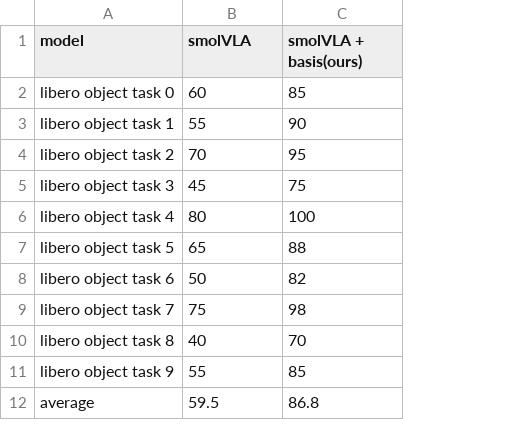
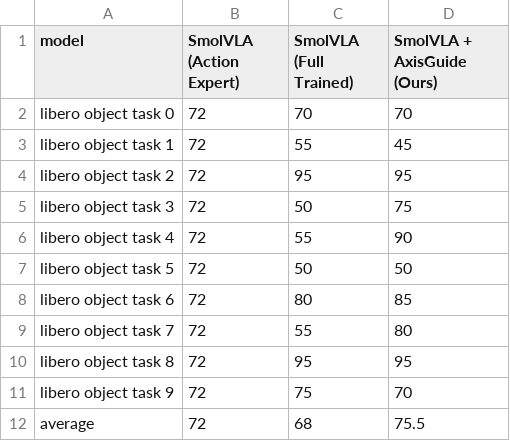
Before and after one commit to mung3477/visualization-utils-for-figures, a CSV file: BasisVLA/dataset/tasks/multi-task/LIBERO-object.csv, drawn as a sheet; addresses are those after the commit; the diff names each change by its address in the sheet, - before the commit and + after, or states it on an @@ line.

```diff
--- a/BasisVLA/dataset/tasks/multi-task/LIBERO-object.csv
+++ b/BasisVLA/dataset/tasks/multi-task/LIBERO-object.csv
+column B (SmolVLA (Action Expert)), rows 2-12: all 72
-C1: smolVLA
+C1: SmolVLA (Full Trained)
-D1: smolVLA + basis(ours)
+D1: SmolVLA + AxisGuide (Ours)
-C2 (SmolVLA (Full Trained)): 60
+C2 (SmolVLA (Full Trained)): 70
-D2 (SmolVLA + AxisGuide (Ours)): 85
+D2 (SmolVLA + AxisGuide (Ours)): 70
-D3 (SmolVLA + AxisGuide (Ours)): 90
+D3 (SmolVLA + AxisGuide (Ours)): 45
-C4 (SmolVLA (Full Trained)): 70
+C4 (SmolVLA (Full Trained)): 95
-C5 (SmolVLA (Full Trained)): 45
+C5 (SmolVLA (Full Trained)): 50
-C6 (SmolVLA (Full Trained)): 80
+C6 (SmolVLA (Full Trained)): 55
-D6 (SmolVLA + AxisGuide (Ours)): 100
+D6 (SmolVLA + AxisGuide (Ours)): 90
-C7 (SmolVLA (Full Trained)): 65
+C7 (SmolVLA (Full Trained)): 50
-D7 (SmolVLA + AxisGuide (Ours)): 88
+D7 (SmolVLA + AxisGuide (Ours)): 50
-C8 (SmolVLA (Full Trained)): 50
+C8 (SmolVLA (Full Trained)): 80
-D8 (SmolVLA + AxisGuide (Ours)): 82
+D8 (SmolVLA + AxisGuide (Ours)): 85
-C9 (SmolVLA (Full Trained)): 75
+C9 (SmolVLA (Full Trained)): 55
-D9 (SmolVLA + AxisGuide (Ours)): 98
+D9 (SmolVLA + AxisGuide (Ours)): 80
-C10 (SmolVLA (Full Trained)): 40
+C10 (SmolVLA (Full Trained)): 95
-D10 (SmolVLA + AxisGuide (Ours)): 70
+D10 (SmolVLA + AxisGuide (Ours)): 95
-C11 (SmolVLA (Full Trained)): 55
+C11 (SmolVLA (Full Trained)): 75
-D11 (SmolVLA + AxisGuide (Ours)): 85
+D11 (SmolVLA + AxisGuide (Ours)): 70
-C12 (SmolVLA (Full Trained)): 59.5
+C12 (SmolVLA (Full Trained)): 68
-D12 (SmolVLA + AxisGuide (Ours)): 86.8
+D12 (SmolVLA + AxisGuide (Ours)): 75.5
```
Also changed, not shown: BasisVLA/dataset/tasks/multi-task/LIBERO-goal.csv, BasisVLA/dataset/tasks/multi-task/LIBERO-long.csv, 9 other files.
